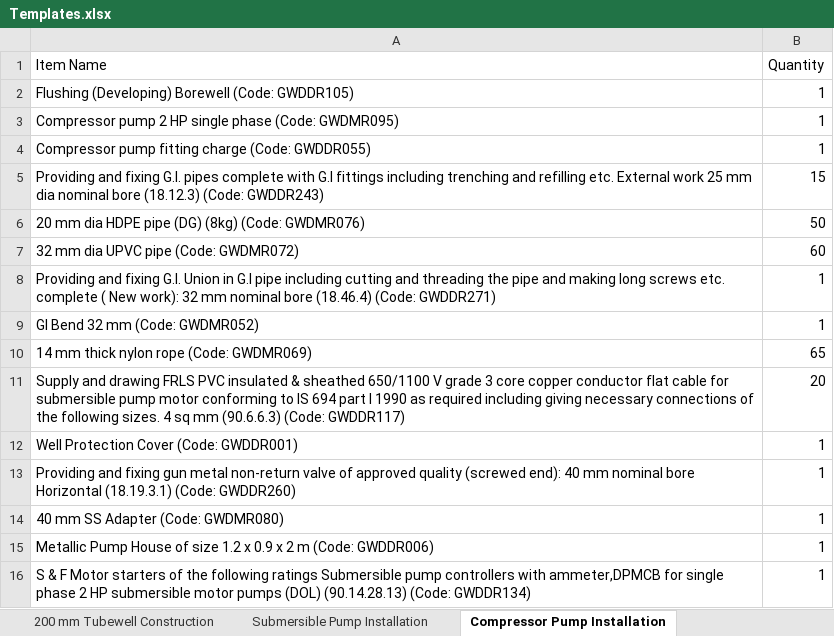
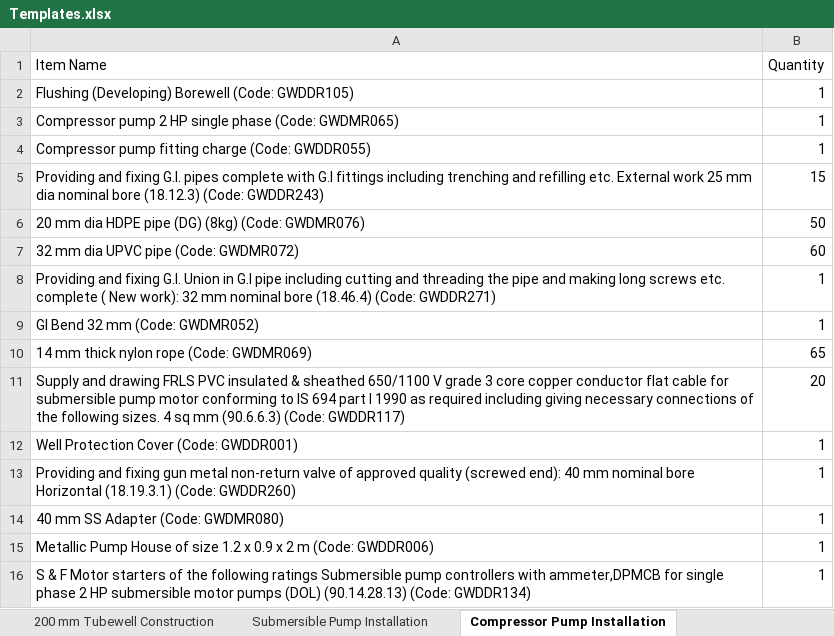
Before and after one commit to manulapulga/estimate-drafter, an Excel workbook: Templates.xlsx, sheet Compressor Pump Installation, drawn as a sheet; values as stored, in another font and other column widths than the file's, no borders; the diff names each change by its address in the sheet, - before the commit and + after, or states it on an @@ line.

```diff
--- a/Templates.xlsx (sheet Compressor Pump Installation)
+++ b/Templates.xlsx (sheet Compressor Pump Installation)
-A3 (Item Name): …phase (Code: GWDMR095)
+A3 (Item Name): …phase (Code: GWDMR065)
```
Also changed, not shown: sheet MWSS with Compressor Pump.
